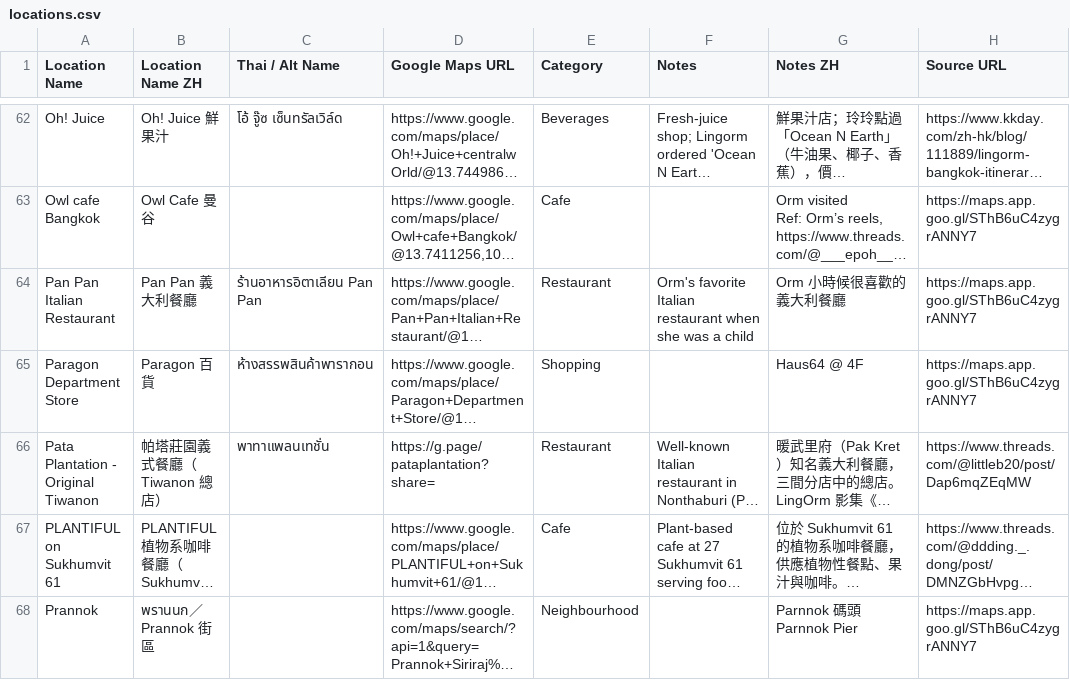
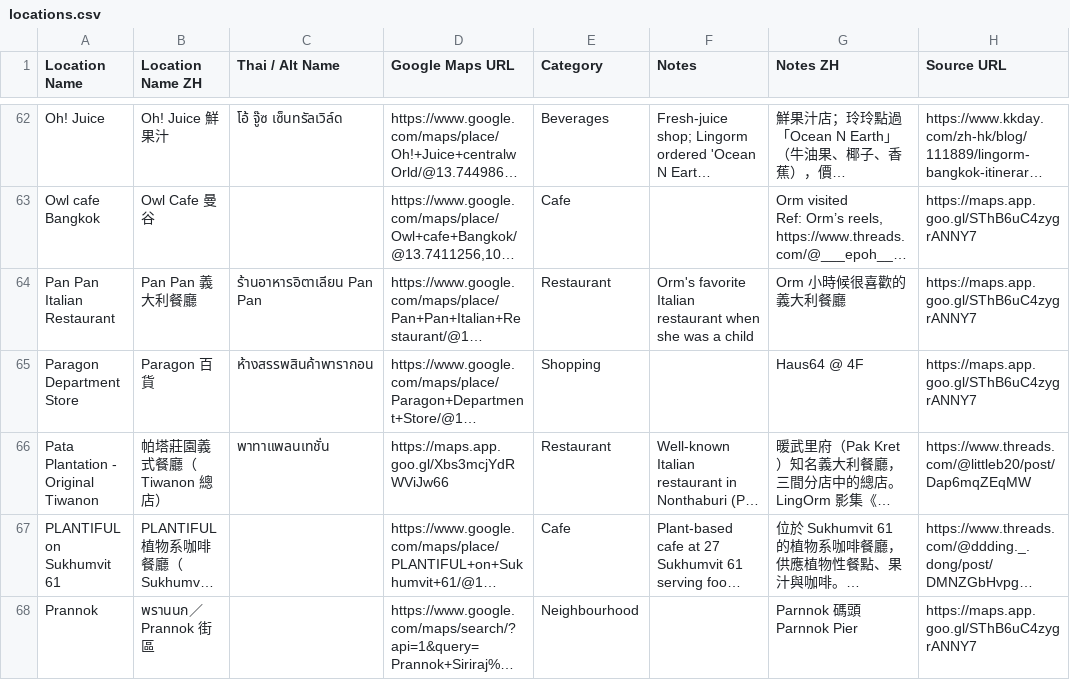
Before and after one commit to ginaz5/lingorm-map, a CSV file: data/locations.csv, drawn as a sheet; only a part is shown, gaps mark what is left out; long unchanged cells end in …; the diff names each change by its address in the sheet, - before the commit and + after, or states it on an @@ line.

Commit message:
Update Notion location snapshot

```diff
--- a/data/locations.csv
+++ b/data/locations.csv
-D66 (Google Maps URL): https://g.page/pataplantation?share=
+D66 (Google Maps URL): https://maps.app.goo.gl/Xbs3mcjYdRWViJw66
```
